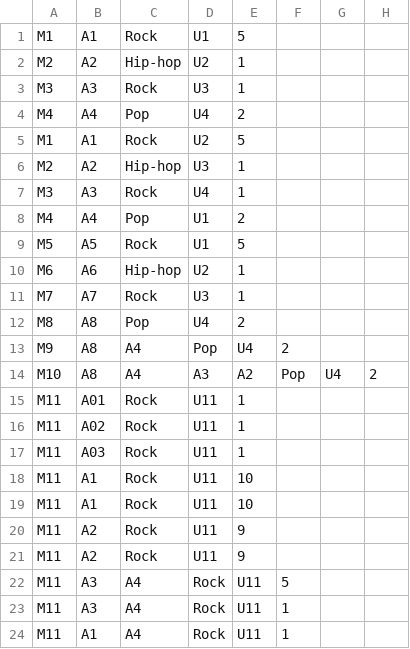
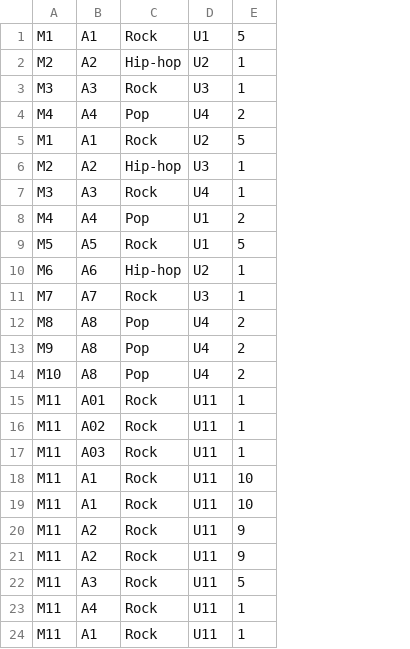
Before and after one commit to praveensankar/DistributedSystems, a CSV file: data/dummydataset.csv, drawn as a sheet; removed rows and columns are numbered as before the commit, all else as after; the diff names each change by its address in the sheet, - before the commit and + after, or states it on an @@ line.

Commit message:
Changed queries to reflect the new dataset.

```diff
--- a/data/dummydataset.csv
+++ b/data/dummydataset.csv
-column F, rows 13-22: 2 | Pop |  |  |  |  |  |  |  | 5; row 24: 1
-column G, row 14: U4
-column H, row 14: 2
-C13:C14: A4
+C13:C14: Pop
-D13: Pop
+D13: U4
-E13: U4
+E13: 2
-D14: A3
+D14: U4
-E14: A2
+E14: 2
-C22: A4
+C22: Rock
-D22: Rock
+D22: U11
-E22: U11
+E22: 5
-row 23: M11 | A3 | A4 | Rock | U11 | 1
+row 23: M11 | A4 | Rock | U11 | 1
-C24: A4
+C24: Rock
-D24: Rock
+D24: U11
-E24: U11
+E24: 1
```
Also changed, not shown: 2 other files.
